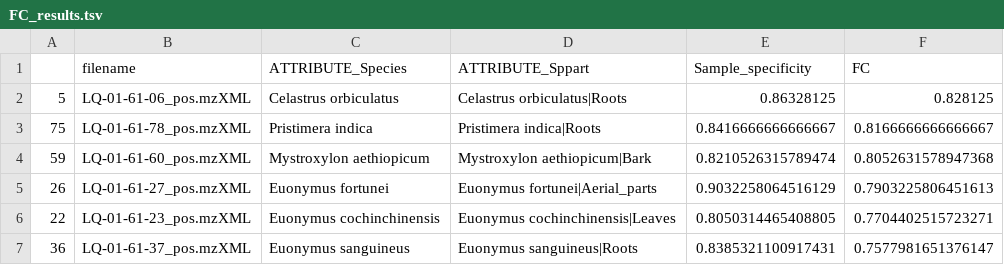
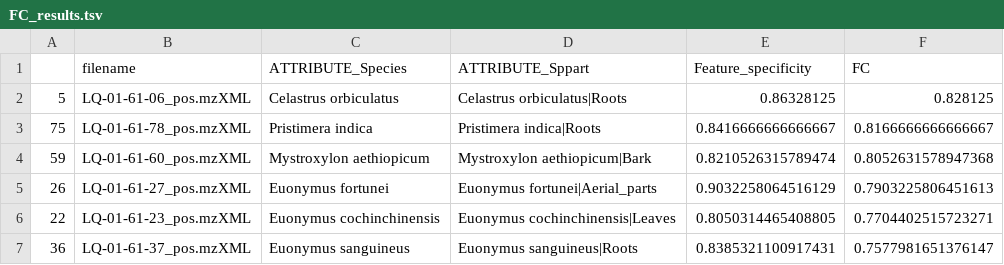
Before and after one commit to luigiquiros/inventa, a TSV file: data_out/FC_results.tsv, drawn as a sheet; only a part is shown.

```diff
--- a/data_out/FC_results.tsv
+++ b/data_out/FC_results.tsv
@@ -1,2 +1,2 @@
-	filename	ATTRIBUTE_Species	ATTRIBUTE_Sppart	Sample_specificity	FC
+	filename	ATTRIBUTE_Species	ATTRIBUTE_Sppart	Feature_specificity	FC
 5	LQ-01-61-06_pos.mzXML	Celastrus orbiculatus	Celastrus orbiculatus|Roots	0.86328125	0.828125
```
Also changed, not shown: data_out/LC_results.tsv, data_out/Priority_rank_results.tsv, 4 other files.
